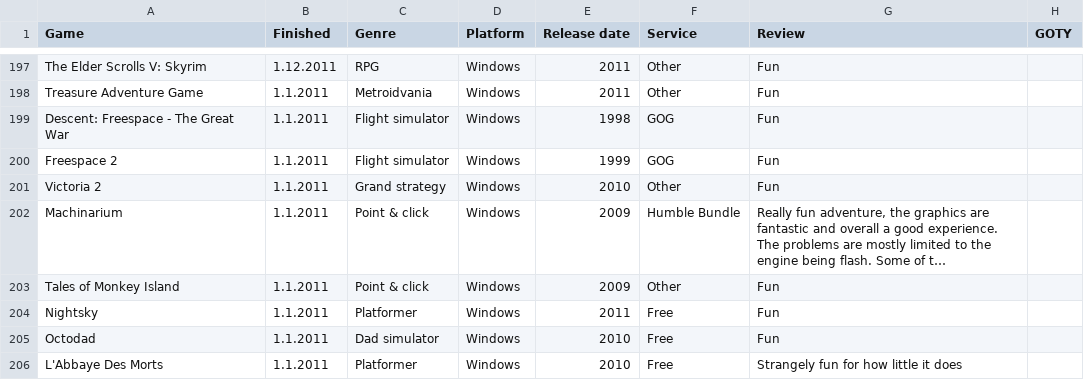
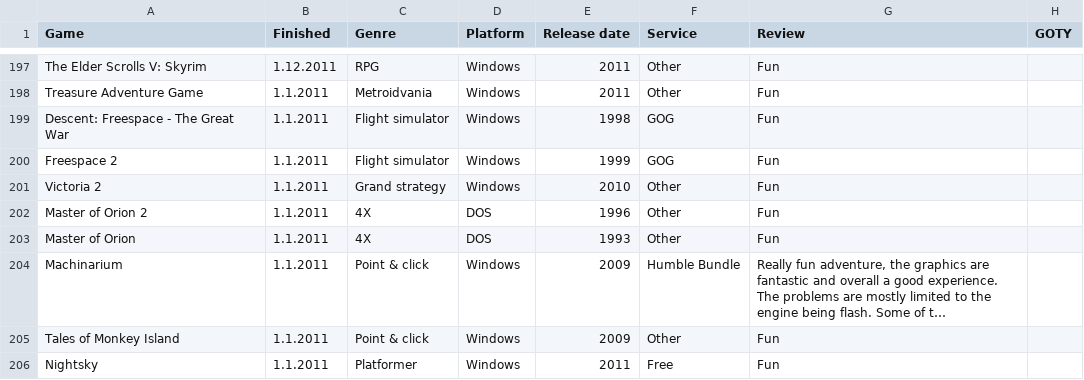
Before and after one commit to SirDifferential/games-played, a CSV file: games-played.csv, drawn as a sheet; only a part is shown, gaps mark what is left out; the shorter side is filled out with more unchanged rows; long unchanged cells end in …; the diff names each change by its address in the sheet, - before the commit and + after, or states it on an @@ line.

Commit message:
add master of orion

```diff
--- a/games-played.csv
+++ b/games-played.csv
+row 202: Master of Orion 2 | 1.1.2011 | 4X | DOS | 1996 | Other | Fun
+row 203: Master of Orion | 1.1.2011 | 4X | DOS | 1993 | Other | Fun
```
